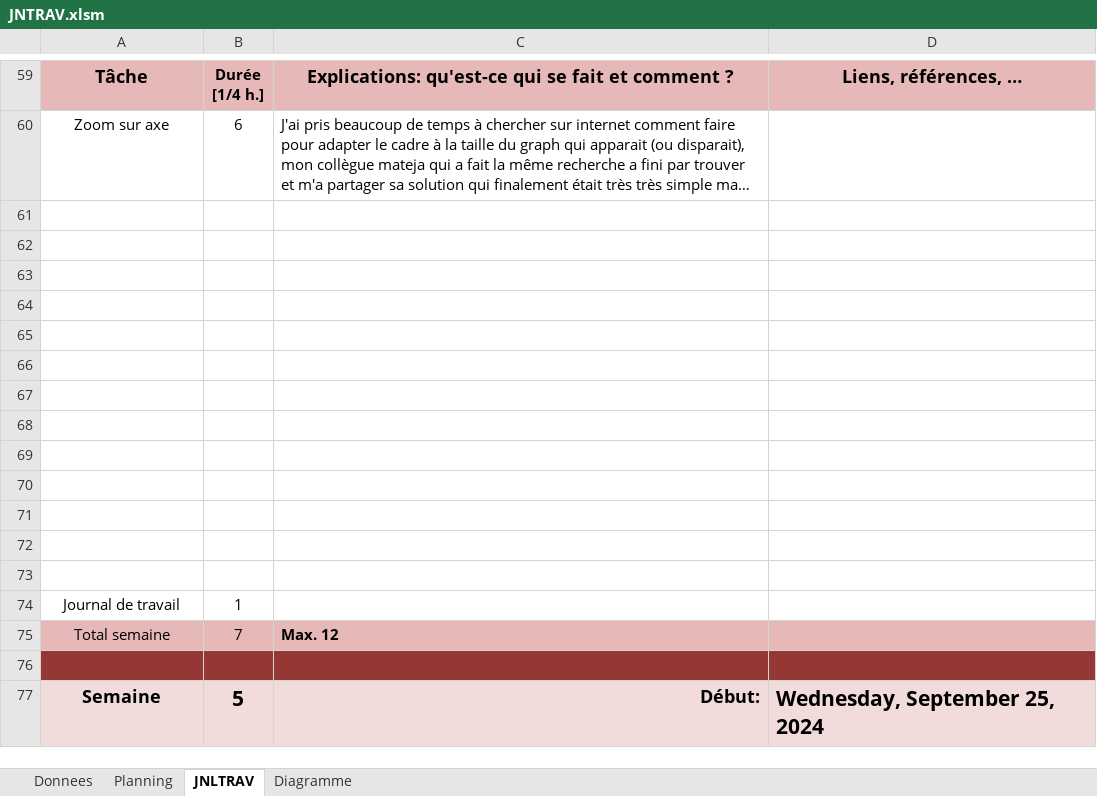
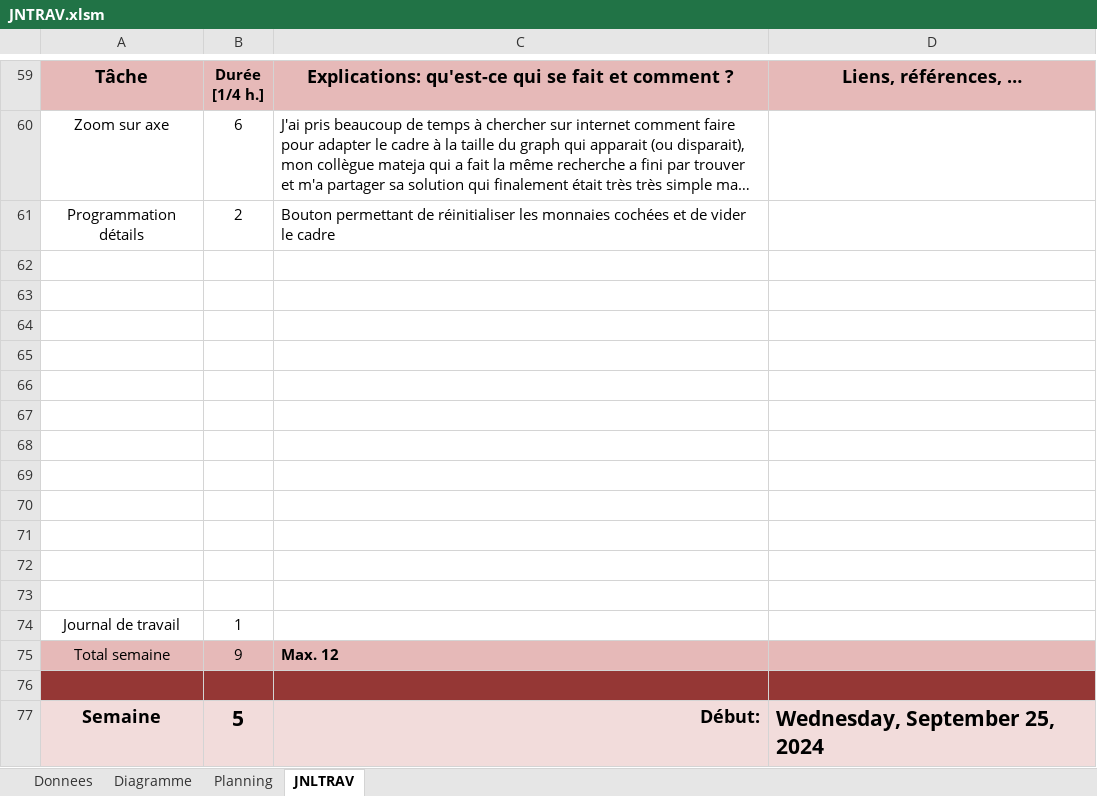
Before and after one commit to cyrilnapo/P_FUN-PlotThatLine, an Excel workbook: Documents/JNTRAV.xlsm, sheet JNLTRAV, drawn as a sheet; only a part is shown, gaps mark what is left out; long unchanged cells end in …; values as stored, in another font and other column widths than the file's, no borders; charts and pictures not drawn; the diff names each change by its address in the sheet, - before the commit and + after, or states it on an @@ line.

```diff
--- a/Documents/JNTRAV.xlsm (sheet JNLTRAV)
+++ b/Documents/JNTRAV.xlsm (sheet JNLTRAV)
@@ sheet tab order changed: Donnees | Diagramme | Planning | JNLTRAV @@
-row 61: (empty)
+row 61: Programmation détails | 2 | Bouton permettant de réinitialiser les monnaies cochées et de vider le cadre
-B75: 7
+B75: 9
```
Also changed, not shown: sheet Diagramme, sheet Donnees, formulas that keep their value, charts or pictures, 13 other files.
